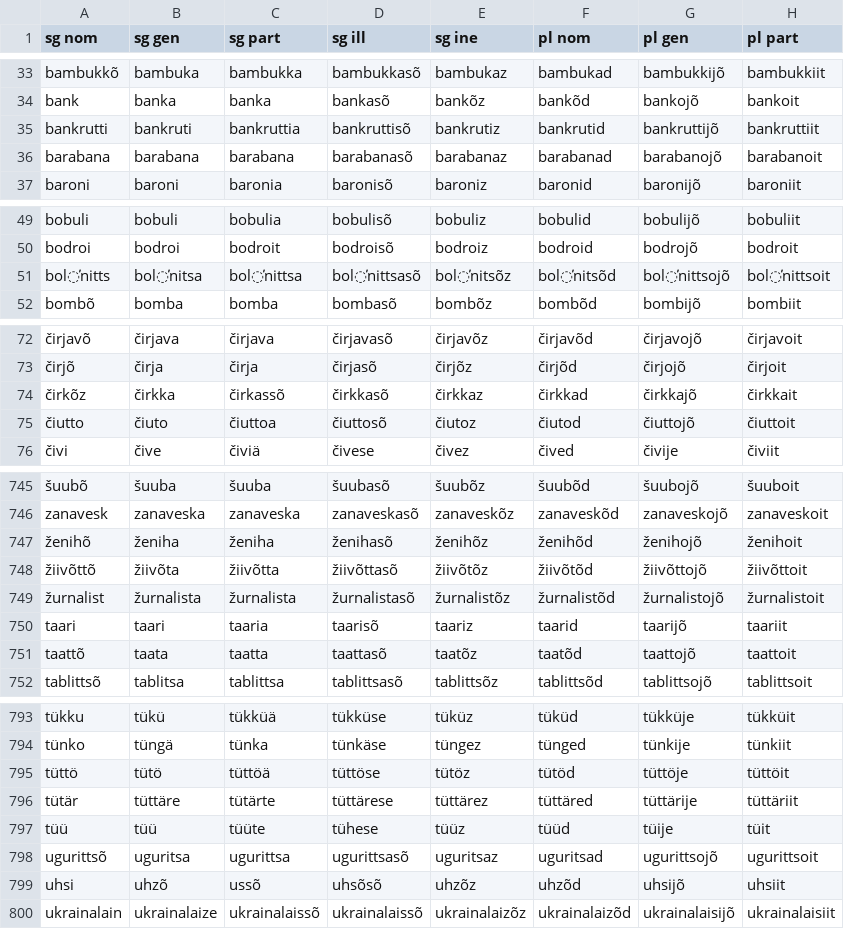
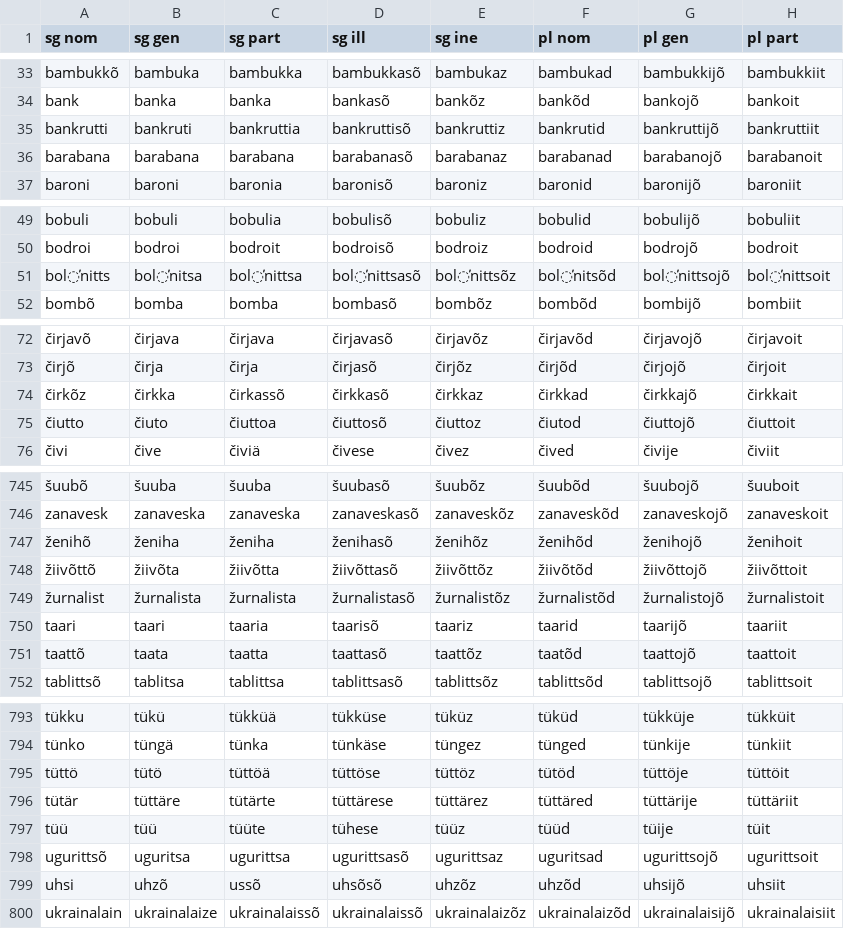
Before and after one commit to kristiank/MA-thesis, a CSV file: data/themeforms.csv, drawn as a sheet; only a part is shown, gaps mark what is left out; the diff covers the shown part only; the diff names each change by its address in the sheet, - before the commit and + after, or states it on an @@ line.

```diff
--- a/data/themeforms.csv
+++ b/data/themeforms.csv
-E35 (sg ine): bankrutiz
+E35 (sg ine): bankruttiz
-E51 (sg ine): bol̕nitsõz
+E51 (sg ine): bol̕nittsõz
-E75 (sg ine): čiutoz
+E75 (sg ine): čiuttoz
-E748 (sg ine): žiivõtõz
+E748 (sg ine): žiivõttõz
-E751 (sg ine): taatõz
+E751 (sg ine): taattõz
-E795 (sg ine): tütöz
+E795 (sg ine): tüttöz
-E798 (sg ine): uguritsaz
+E798 (sg ine): ugurittsaz
```
Also changed, not shown: 44 edited cells elsewhere in this file.
